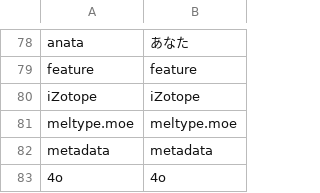
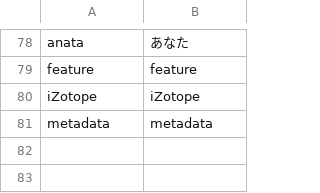
Before and after one commit to yksr-melt/Meltype, a TSV file: src/Meltype.Core.Tests/data/issue-cases.tsv, drawn as a sheet; only a part is shown, gaps mark what is left out.

```diff
--- a/src/Meltype.Core.Tests/data/issue-cases.tsv
+++ b/src/Meltype.Core.Tests/data/issue-cases.tsv
@@ -80,4 +80,2 @@ feature	feature
 iZotope	iZotope
-meltype.moe	meltype.moe
 metadata	metadata
-4o	4o
```
Also changed, not shown: 9 other files.
